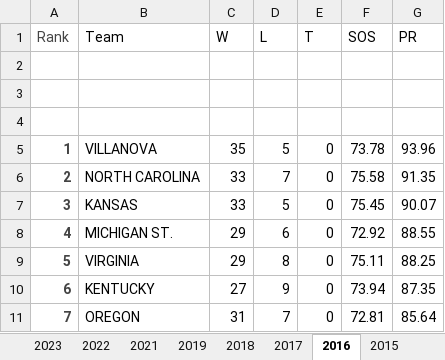
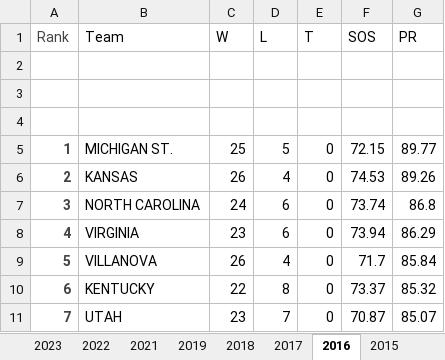
Before and after one commit to kevinlpate/March-Madness-Project, an Excel workbook: Sonny Moore Rankings.xlsx, sheet 2016, drawn as a sheet; only a part is shown; values as stored, in another font and other column widths than the file's, no borders; the diff covers the shown part only; the diff names each change by its address in the sheet, - before the commit and + after, or states it on an @@ line.

```diff
--- a/Sonny Moore Rankings.xlsx (sheet 2016)
+++ b/Sonny Moore Rankings.xlsx (sheet 2016)
-B5 (Team): VILLANOVA
+B5 (Team): MICHIGAN ST.
-C5 (W): 35
+C5 (W): 25
-F5 (SOS): 73.78
+F5 (SOS): 72.15
-G5 (PR): 93.96
+G5 (PR): 89.77
-B6 (Team): NORTH CAROLINA
+B6 (Team): KANSAS
-C6 (W): 33
+C6 (W): 26
-D6 (L): 7
+D6 (L): 4
-F6 (SOS): 75.58
+F6 (SOS): 74.53
-G6 (PR): 91.35
+G6 (PR): 89.26
-B7 (Team): KANSAS
+B7 (Team): NORTH CAROLINA
-C7 (W): 33
+C7 (W): 24
-D7 (L): 5
+D7 (L): 6
-F7 (SOS): 75.45
+F7 (SOS): 73.74
-G7 (PR): 90.07
+G7 (PR): 86.8
-B8 (Team): MICHIGAN ST.
+B8 (Team): VIRGINIA
-C8 (W): 29
+C8 (W): 23
-F8 (SOS): 72.92
+F8 (SOS): 73.94
-G8 (PR): 88.55
+G8 (PR): 86.29
-B9 (Team): VIRGINIA
+B9 (Team): VILLANOVA
-C9 (W): 29
+C9 (W): 26
-D9 (L): 8
+D9 (L): 4
-F9 (SOS): 75.11
+F9 (SOS): 71.7
-G9 (PR): 88.25
+G9 (PR): 85.84
-C10 (W): 27
+C10 (W): 22
-D10 (L): 9
+D10 (L): 8
-F10 (SOS): 73.94
+F10 (SOS): 73.37
-G10 (PR): 87.35
+G10 (PR): 85.32
-B11 (Team): OREGON
+B11 (Team): UTAH
-C11 (W): 31
+C11 (W): 23
-F11 (SOS): 72.81
+F11 (SOS): 70.87
-G11 (PR): 85.64
+G11 (PR): 85.07
```
Also changed, not shown: 1617 edited cells and cell formats elsewhere in this sheet, sheet 2017, sheet 2011, sheet 2019, sheet 2015, sheet 2014, sheet 2022, 7 more sheets, Binary Tourney Results.xlsx, Sagarin Ratings.xlsx, 2 other files.
